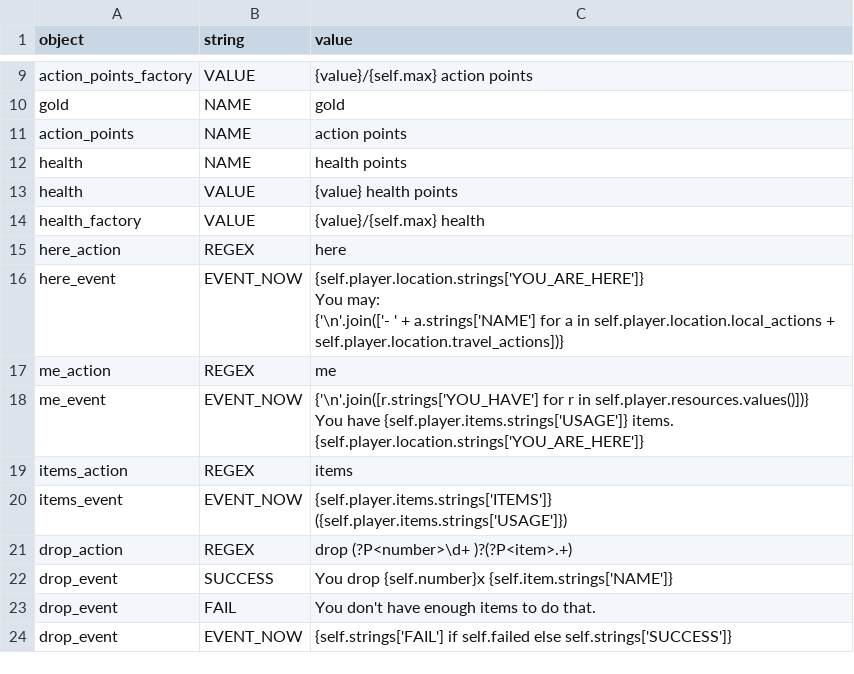
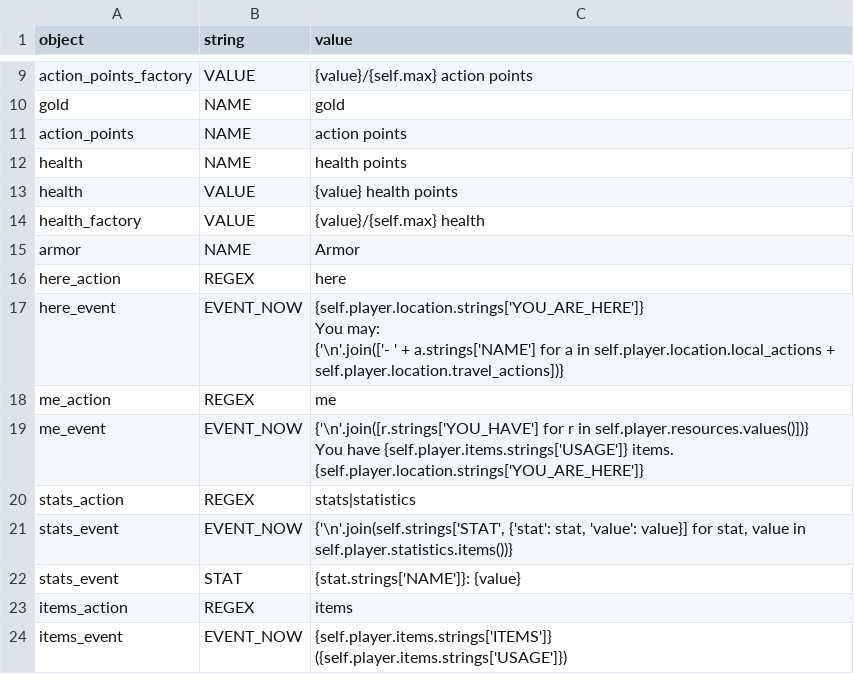
Before and after one commit to lychanl/discord-text-rpg, a CSV file: worlds/default/locales/en/player.csv, drawn as a sheet; only a part is shown, gaps mark what is left out; the shorter side is filled out with more unchanged rows; the diff names each change by its address in the sheet, - before the commit and + after, or states it on an @@ line.

Commit message:
Stats, armor as stat

```diff
--- a/worlds/default/locales/en/player.csv
+++ b/worlds/default/locales/en/player.csv
+row 15: armor | NAME | Armor
+row 20: stats_action | REGEX | stats|statistics
+row 21: stats_event | EVENT_NOW | {'\n'.join(self.strings['STAT', {'stat': stat, 'value': value}] for stat, value in self.player.statistics.items())}
+row 22: stats_event | STAT | {stat.strings['NAME']}: {value}
```
Also changed, not shown: 10 other files.
